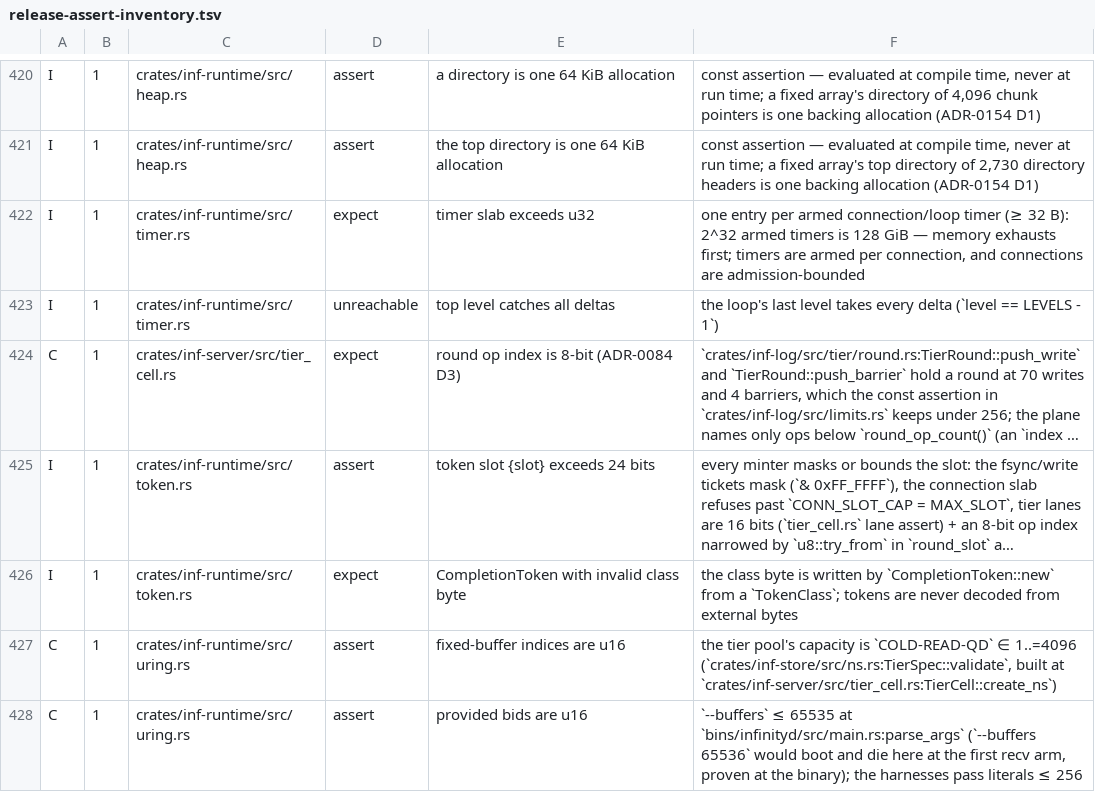
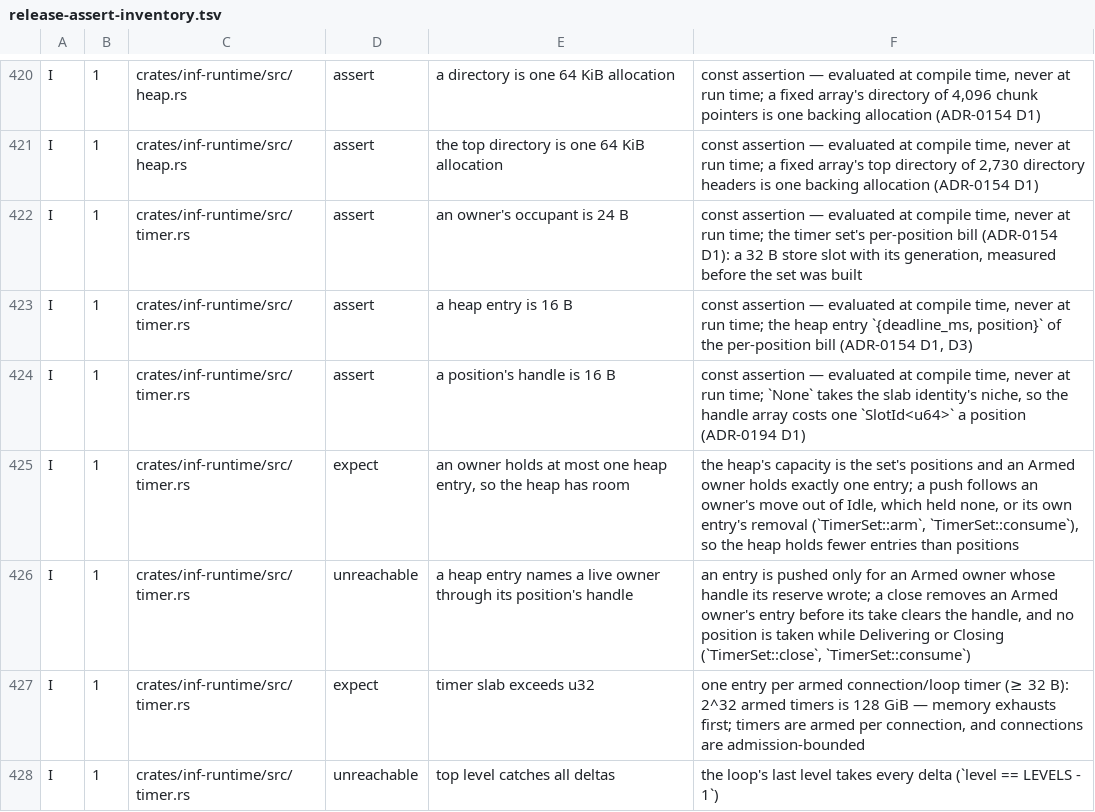
Before and after one commit to kevincaicedo/infinitydb, a TSV file: docs/release-assert-inventory.tsv, drawn as a sheet; only a part is shown, gaps mark what is left out; the shorter side is filled out with more unchanged rows; long unchanged cells end in …; the diff names each change by its address in the sheet, - before the commit and + after, or states it on an @@ line.

Commit message:
runtime: TimerSet over the capped slab and the indexed heap

```diff
--- a/docs/release-assert-inventory.tsv
+++ b/docs/release-assert-inventory.tsv
+row 422: I | 1 | crates/inf-runtime/src/timer.rs | assert | an owner's occupant is 24 B | const assertion — evaluated at compile time, never at run time; the timer set's per-position bill (ADR-0154 D1): a 32 B store slot with its generation, measured before the set was built
+row 423: I | 1 | crates/inf-runtime/src/timer.rs | assert | a heap entry is 16 B | const assertion — evaluated at compile time, never at run time; the heap entry `{deadline_ms, position}` of the per-position bill (ADR-0154 D1, D3)
+row 424: I | 1 | crates/inf-runtime/src/timer.rs | assert | a position's handle is 16 B | const assertion — evaluated at compile time, never at run time; `None` takes the slab identity's niche, so the handle array costs one `SlotId<u64>` a position (ADR-0194 D1)
+row 425: I | 1 | crates/inf-runtime/src/timer.rs | expect | an owner holds at most one heap entry, so the heap has room | the heap's capacity is the set's positions and an Armed owner holds exactly one entry; a push follows an owner's move out of Idle, which held none, or its own entry's removal (`TimerSet::arm`, `TimerSet::consume`), so the heap holds fewer entries than positions
+row 426: I | 1 | crates/inf-runtime/src/timer.rs | unreachable | a heap entry names a live owner through its position's handle | an entry is pushed only for an Armed owner whose handle its reserve wrote; a close removes an Armed owner's entry before its take clears the handle, and no position is taken while Delivering or Closing (`TimerSet::close`, `TimerSet::consume`)
```
Also changed, not shown: 3 other files.
